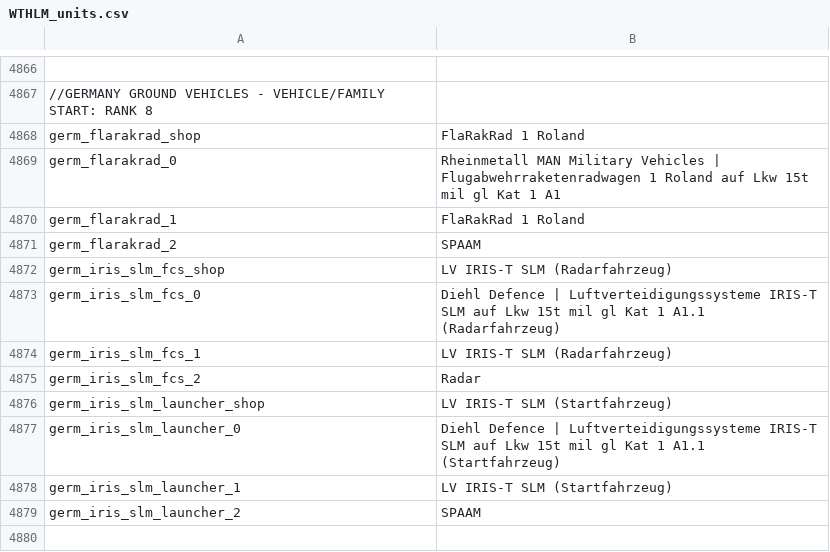
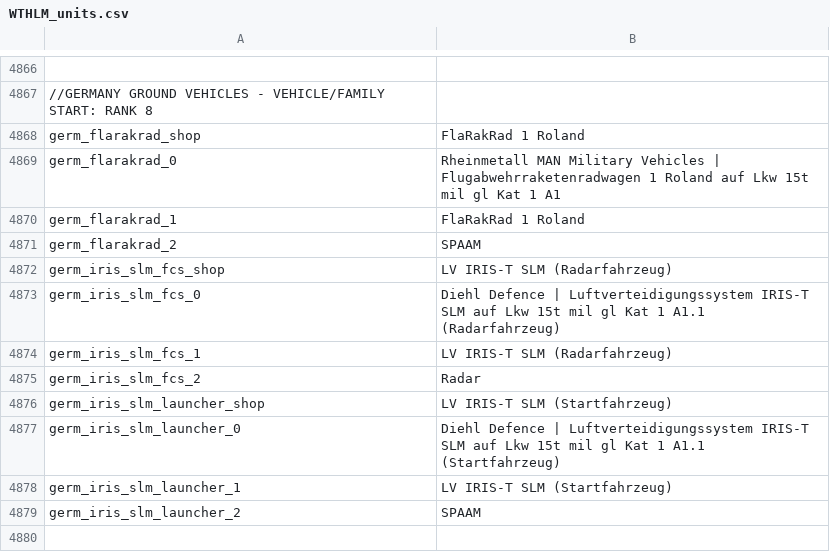
Before and after one commit to Addysaurus/lang_modding, a CSV file: WTHLM/WTHLM_units.csv, drawn as a sheet; only a part is shown, gaps mark what is left out.

```diff
--- a/WTHLM/WTHLM_units.csv
+++ b/WTHLM/WTHLM_units.csv
@@ -4872,3 +4872,3 @@ germ_flarakrad_2;SPAAM
 germ_iris_slm_fcs_shop;LV IRIS-T SLM (Radarfahrzeug)
-germ_iris_slm_fcs_0;Diehl Defence | Luftverteidigungssysteme IRIS-T SLM auf Lkw 15t mil gl Kat 1 A1.1 (Radarfahrzeug)
+germ_iris_slm_fcs_0;Diehl Defence | Luftverteidigungssystem IRIS-T SLM auf Lkw 15t mil gl Kat 1 A1.1 (Radarfahrzeug)
 germ_iris_slm_fcs_1;LV IRIS-T SLM (Radarfahrzeug)
@@ -4876,3 +4876,3 @@ germ_iris_slm_fcs_2;Radar
 germ_iris_slm_launcher_shop;LV IRIS-T SLM (Startfahrzeug)
-germ_iris_slm_launcher_0;Diehl Defence | Luftverteidigungssysteme IRIS-T SLM auf Lkw 15t mil gl Kat 1 A1.1 (Startfahrzeug)
+germ_iris_slm_launcher_0;Diehl Defence | Luftverteidigungssystem IRIS-T SLM auf Lkw 15t mil gl Kat 1 A1.1 (Startfahrzeug)
 germ_iris_slm_launcher_1;LV IRIS-T SLM (Startfahrzeug)
```
Also changed, not shown: WTHLM/WTHLM_version.csv, 1 other file.
